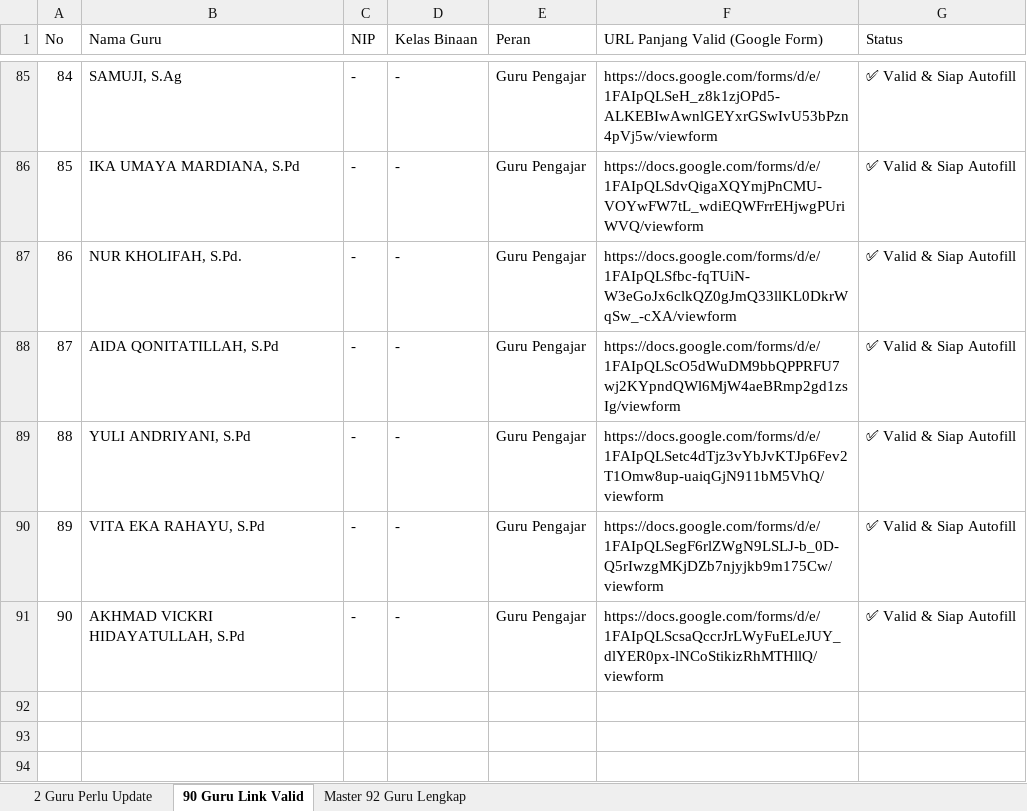
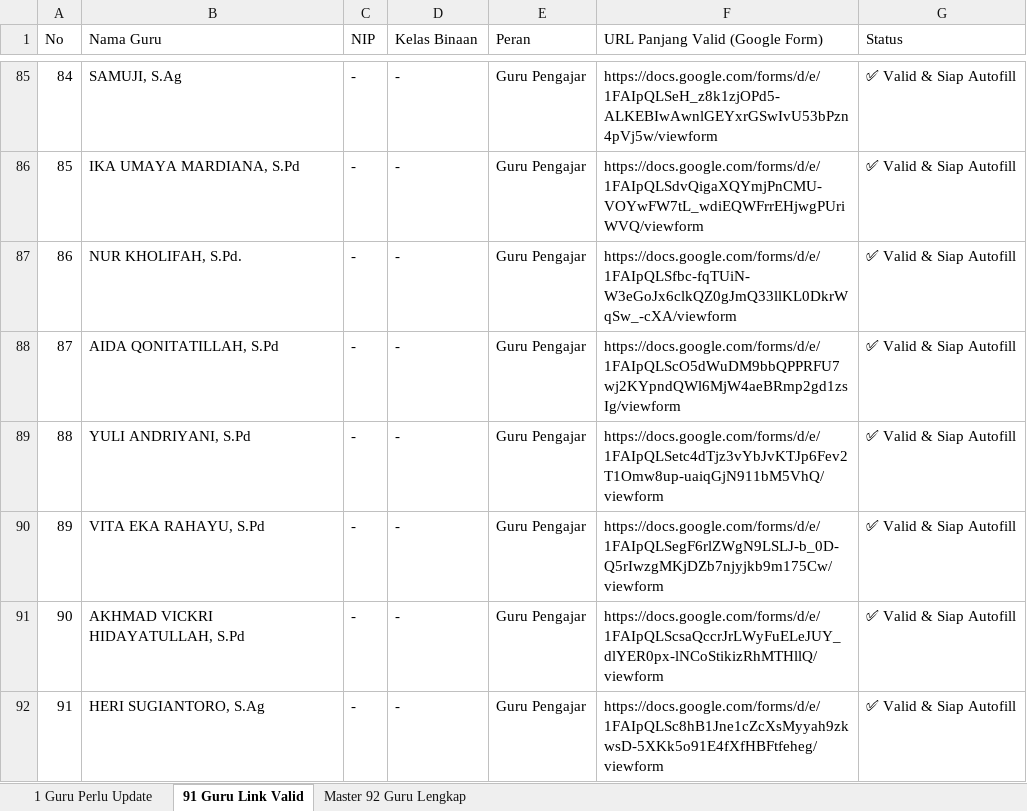
Before and after one commit to iskakfatoni/portalautoform, an Excel workbook: daftar_guru_status_link_google_form.xlsx, sheet 91 Guru Link Valid, drawn as a sheet; only a part is shown, gaps mark what is left out; values as stored, in another font and other column widths than the file's, no borders; the diff names each change by its address in the sheet, - before the commit and + after, or states it on an @@ line.

Commit message:
Update HERI SUGIANTORO, S.Ag Google Form URL and update Excel export

```diff
--- a/daftar_guru_status_link_google_form.xlsx (sheet 91 Guru Link Valid)
+++ b/daftar_guru_status_link_google_form.xlsx (sheet 91 Guru Link Valid)
-sheet tab: 2 Guru Perlu Update
+sheet tab: 1 Guru Perlu Update
-sheet tab: 90 Guru Link Valid
+sheet tab: 91 Guru Link Valid
+row 92: 91 | HERI SUGIANTORO, S.Ag | - | - | Guru Pengajar | https://docs.google.com/forms/d/e/1FAIpQLSc8hB1Jne1cZcXsMyyah9zkwsD-5XKk5o91E4fXfHBFtfeheg/viewform | ✅ Valid & Siap Autofill
```
Also changed, not shown: sheet 1 Guru Perlu Update, sheet Master 92 Guru Lengkap, 1 other file.
